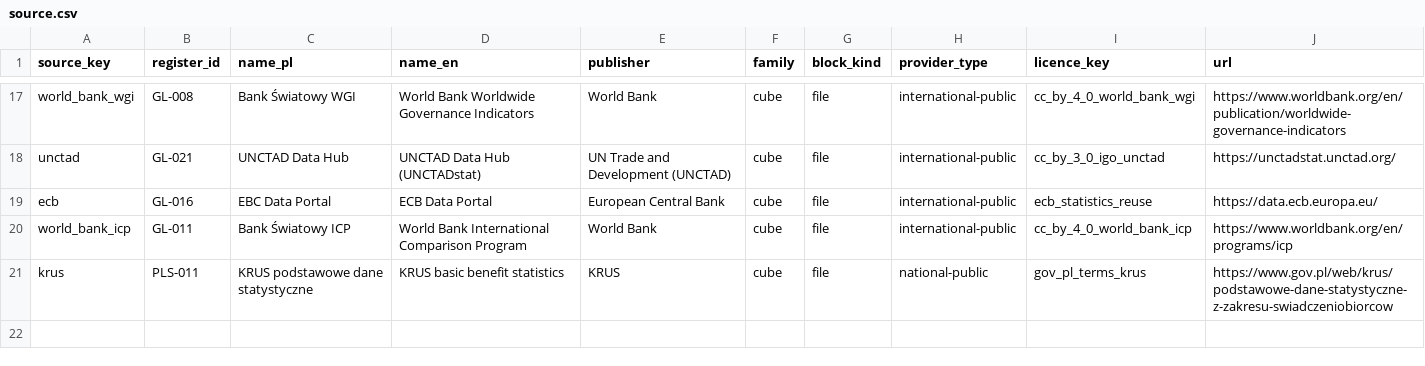
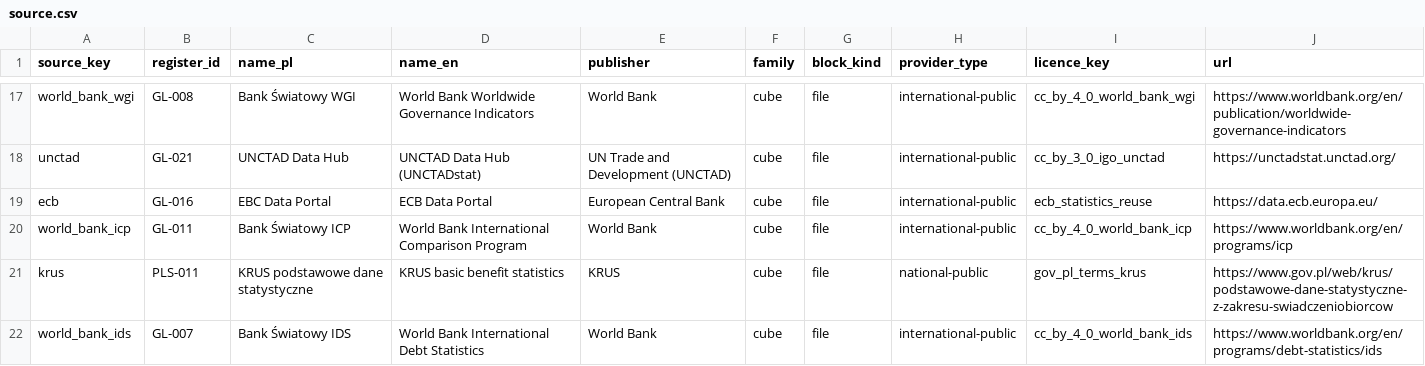
Before and after one commit to zohelo/zohelo-data, a CSV file: warehouse/seeds/source.csv, drawn as a sheet; only a part is shown, gaps mark what is left out.

```diff
--- a/warehouse/seeds/source.csv
+++ b/warehouse/seeds/source.csv
@@ -21 +21,2 @@ world_bank_icp,GL-011,Bank Światowy ICP,World Bank International Comparison Pro
 krus,PLS-011,KRUS podstawowe dane statystyczne,KRUS basic benefit statistics,KRUS,cube,file,national-public,gov_pl_terms_krus,https://www.gov.pl/web/krus/podstawowe-dane-statystyczne-z-zakresu-swiadczeniobiorcow
+world_bank_ids,GL-007,Bank Światowy IDS,World Bank International Debt Statistics,World Bank,cube,file,international-public,cc_by_4_0_world_bank_ids,https://www.worldbank.org/en/programs/debt-statistics/ids
```
Also changed, not shown: warehouse/seeds/licence.csv, 4 other files.
